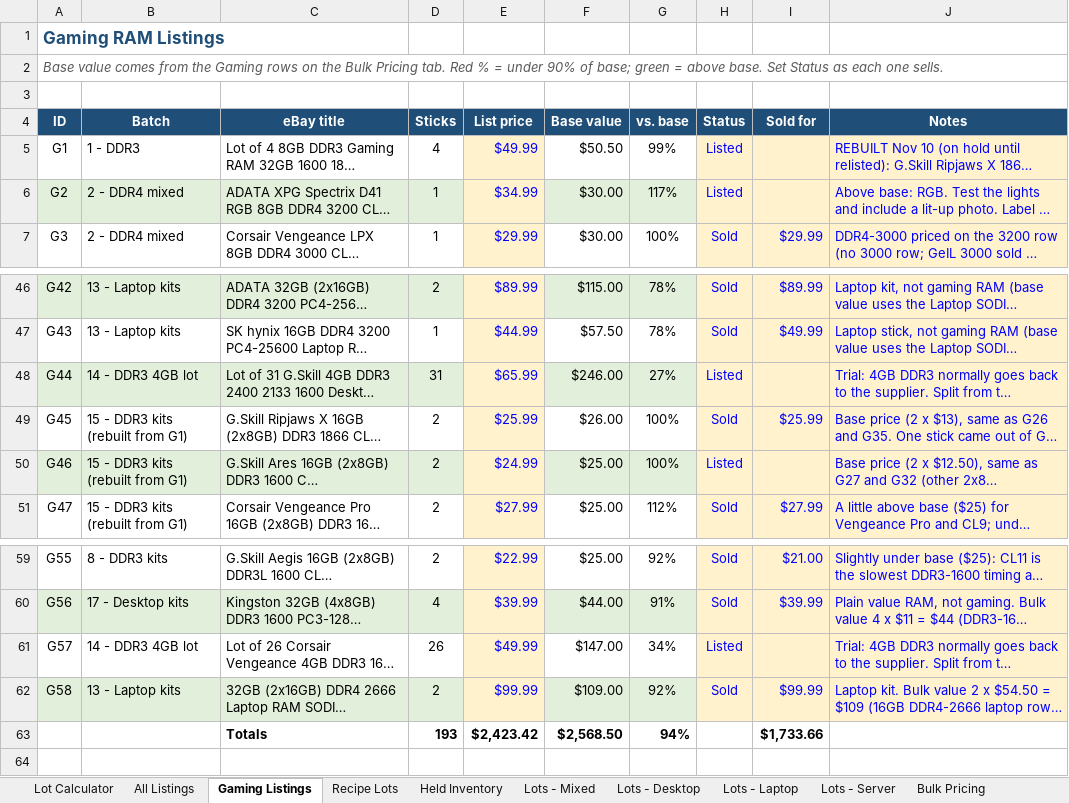
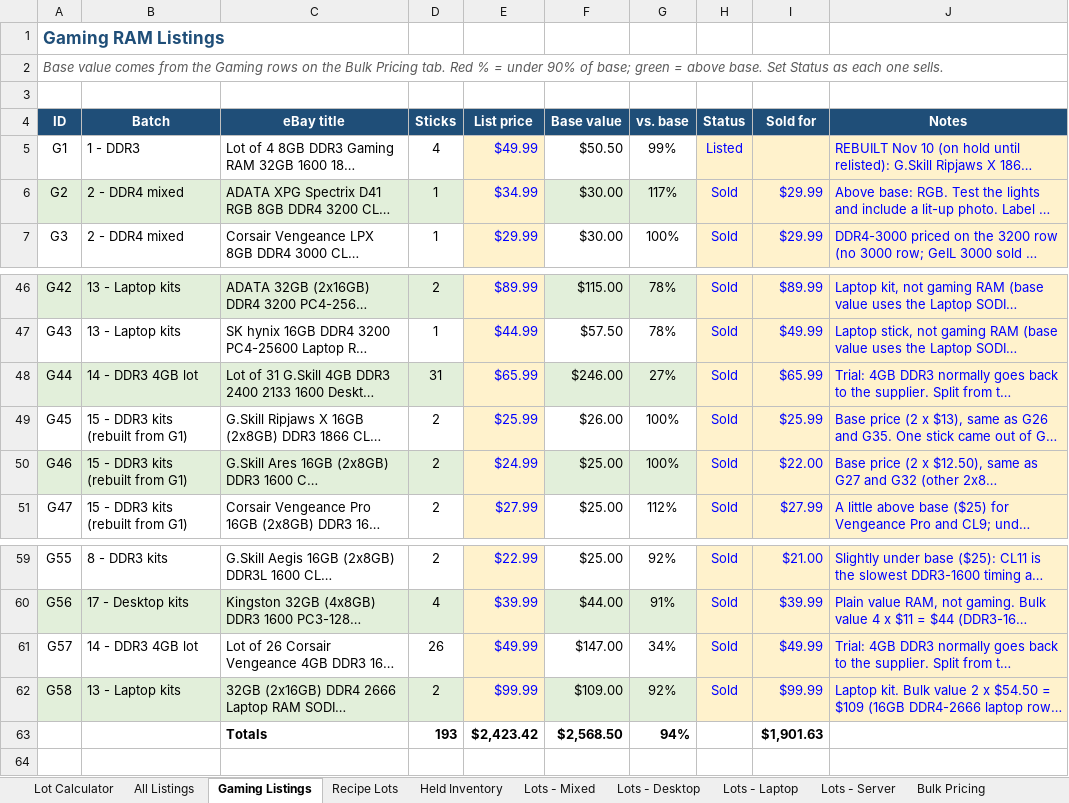
Before and after one commit to bgallaher-lgtm/Claude, an Excel workbook: ram_bulk_pricing.xlsx, sheet Gaming Listings, drawn as a sheet; only a part is shown, gaps mark what is left out; long unchanged cells end in …; values as stored, in another font and other column widths than the file's, no borders; conditional formats not drawn; the diff names each change by its address in the sheet, - before the commit and + after, or states it on an @@ line.

```diff
--- a/ram_bulk_pricing.xlsx (sheet Gaming Listings)
+++ b/ram_bulk_pricing.xlsx (sheet Gaming Listings)
-H6 (Status): Listed
+H6 (Status): Sold
-I6 (Sold for): (empty)
+I6 (Sold for): $29.99
-H48 (Status): Listed
+H48 (Status): Sold
-I48 (Sold for): (empty)
+I48 (Sold for): $65.99
-H50 (Status): Listed
+H50 (Status): Sold
-I50 (Sold for): (empty)
+I50 (Sold for): $22.00
-H61 (Status): Listed
+H61 (Status): Sold
-I61 (Sold for): (empty)
+I61 (Sold for): $49.99
-I63 (Sold for): $1,733.66
+I63 (Sold for): $1,901.63
```
Also changed, not shown: sheet Recipe Lots, sheet All Listings, sheet Bulk Pricing, sheet Lot 32 - Server 32GB 2666, sheet Lots - Mixed, sheet Lots - Server, 3 more sheets, 2 other files.
